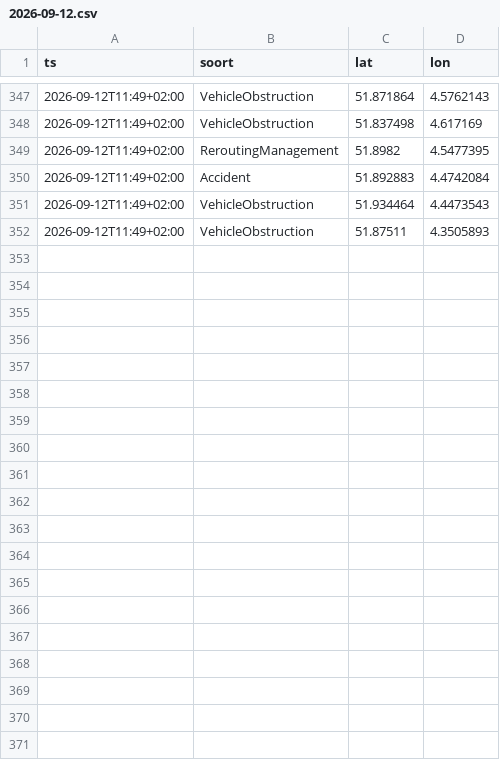
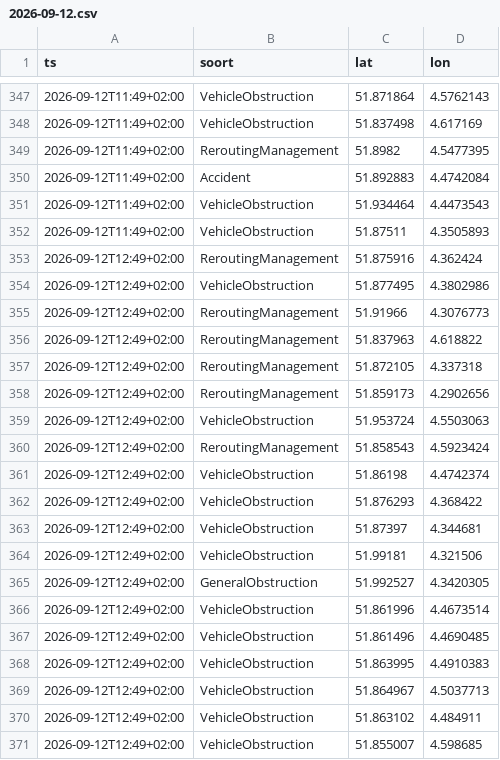
Before and after one commit to RoberR1990/MapsRotterdam, a CSV file: incidenten/2026-09-12.csv, drawn as a sheet; only a part is shown, gaps mark what is left out; the diff covers the shown part only; the diff names each change by its address in the sheet, - before the commit and + after, or states it on an @@ line.

```diff
--- a/incidenten/2026-09-12.csv
+++ b/incidenten/2026-09-12.csv
+row 353: 2026-09-12T12:49+02:00 | ReroutingManagement | 51.875916 | 4.362424
+row 354: 2026-09-12T12:49+02:00 | VehicleObstruction | 51.877495 | 4.3802986
+row 355: 2026-09-12T12:49+02:00 | ReroutingManagement | 51.91966 | 4.3076773
+row 356: 2026-09-12T12:49+02:00 | ReroutingManagement | 51.837963 | 4.618822
+row 357: 2026-09-12T12:49+02:00 | ReroutingManagement | 51.872105 | 4.337318
+row 358: 2026-09-12T12:49+02:00 | ReroutingManagement | 51.859173 | 4.2902656
+row 359: 2026-09-12T12:49+02:00 | VehicleObstruction | 51.953724 | 4.5503063
+row 360: 2026-09-12T12:49+02:00 | ReroutingManagement | 51.858543 | 4.5923424
+row 361: 2026-09-12T12:49+02:00 | VehicleObstruction | 51.86198 | 4.4742374
+row 362: 2026-09-12T12:49+02:00 | VehicleObstruction | 51.876293 | 4.368422
+row 363: 2026-09-12T12:49+02:00 | VehicleObstruction | 51.87397 | 4.344681
+row 364: 2026-09-12T12:49+02:00 | VehicleObstruction | 51.99181 | 4.321506
+row 365: 2026-09-12T12:49+02:00 | GeneralObstruction | 51.992527 | 4.3420305
+row 366: 2026-09-12T12:49+02:00 | VehicleObstruction | 51.861996 | 4.4673514
+row 367: 2026-09-12T12:49+02:00 | VehicleObstruction | 51.861496 | 4.4690485
+row 368: 2026-09-12T12:49+02:00 | VehicleObstruction | 51.863995 | 4.4910383
+row 369: 2026-09-12T12:49+02:00 | VehicleObstruction | 51.864967 | 4.5037713
+row 370: 2026-09-12T12:49+02:00 | VehicleObstruction | 51.863102 | 4.484911
+row 371: 2026-09-12T12:49+02:00 | VehicleObstruction | 51.855007 | 4.598685
```
Also changed, not shown: 18 added rows elsewhere in this file, weer/rotterdam.csv, 3 other files.
